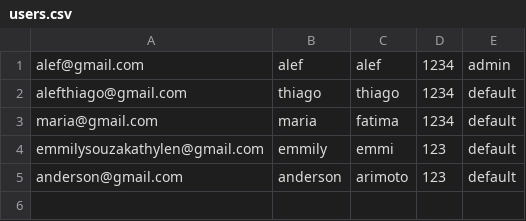
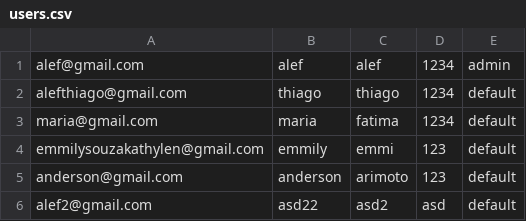
Before and after one commit to Alefthiago/my_game_tutorial, a CSV file: src/backend/csv/users.csv, drawn as a sheet; the diff names each change by its address in the sheet, - before the commit and + after, or states it on an @@ line.

```diff
--- a/src/backend/csv/users.csv
+++ b/src/backend/csv/users.csv
+row 6: alef2@gmail.com | asd22 | asd2 | asd | default
```
Also changed, not shown: 12 other files.
